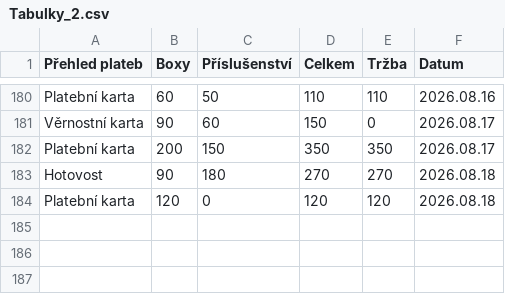
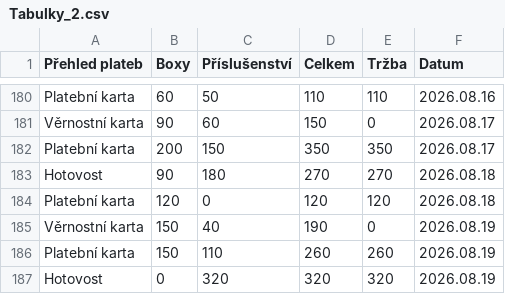
Before and after one commit to jfischer123/Grafana_1, a CSV file: Tabulky_2.csv, drawn as a sheet; only a part is shown, gaps mark what is left out; the diff names each change by its address in the sheet, - before the commit and + after, or states it on an @@ line.

```diff
--- a/Tabulky_2.csv
+++ b/Tabulky_2.csv
+row 185: Věrnostní karta | 150 | 40 | 190 | 0 | 2026.08.19
+row 186: Platební karta | 150 | 110 | 260 | 260 | 2026.08.19
+row 187: Hotovost | 0 | 320 | 320 | 320 | 2026.08.19
```
